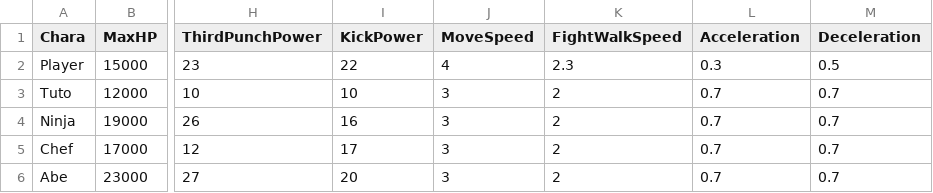
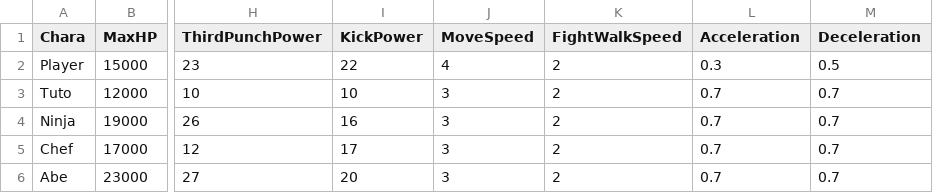
Before and after one commit to renka1225/UedaGaYuku, a CSV file: Uedaが往く/data/csv/charaStatus.csv, drawn as a sheet; only a part is shown, gaps mark what is left out; the diff names each change by its address in the sheet, - before the commit and + after, or states it on an @@ line.

```diff
--- a/Uedaが往く/data/csv/charaStatus.csv
+++ b/Uedaが往く/data/csv/charaStatus.csv
-K2 (FightWalkSpeed): 2.3
+K2 (FightWalkSpeed): 2
```
Also changed, not shown: Uedaが往く/data/csv/Collision.csv, 10 other files.
